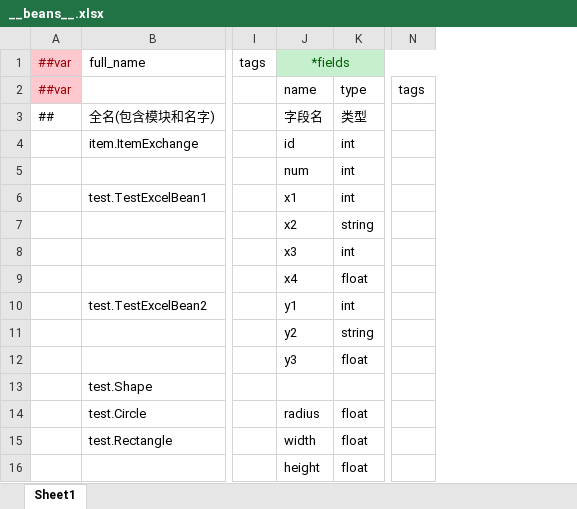
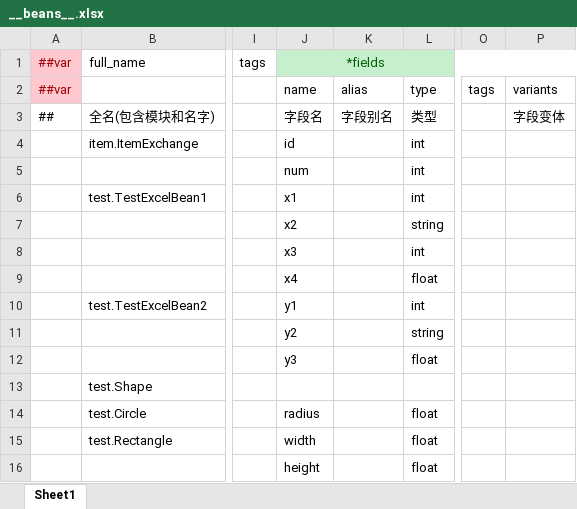
Before and after one commit to ALEXTANGXIAO/TEngine, an Excel workbook: Configs/GameConfig/Datas/__beans__.xlsx, sheet Sheet1, drawn as a sheet; only a part is shown, gaps mark what is left out; values as stored, in another font and other column widths than the file's, no borders; the diff names each change by its address in the sheet, - before the commit and + after, or states it on an @@ line.

```diff
--- a/Configs/GameConfig/Datas/__beans__.xlsx (sheet Sheet1)
+++ b/Configs/GameConfig/Datas/__beans__.xlsx (sheet Sheet1)
+column K, rows 2-3: alias | 字段别名
+column P, rows 2-3: variants | 字段变体
```
Also changed, not shown: 7 other files.
